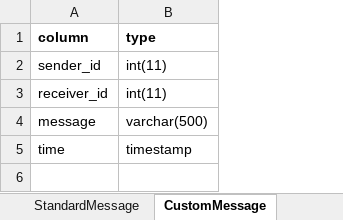
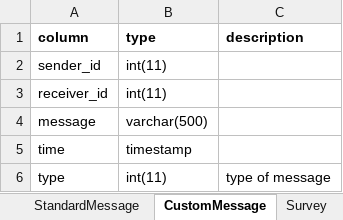
Before and after one commit to Consciousduo/backEnd, an Excel workbook: Tables.xlsx, sheet CustomMessage, drawn as a sheet; values as stored, in another font and other column widths than the file's, no borders; the diff names each change by its address in the sheet, - before the commit and + after, or states it on an @@ line.

```diff
--- a/Tables.xlsx (sheet CustomMessage)
+++ b/Tables.xlsx (sheet CustomMessage)
+sheet tab: Survey
+column C (description), empty
+row 6: type | int(11) | type of message
```
Also changed, not shown: sheet StandardMessage, sheet Registration, sheet Quitter-Sponsor, other sheet tabs, 2 other files.
